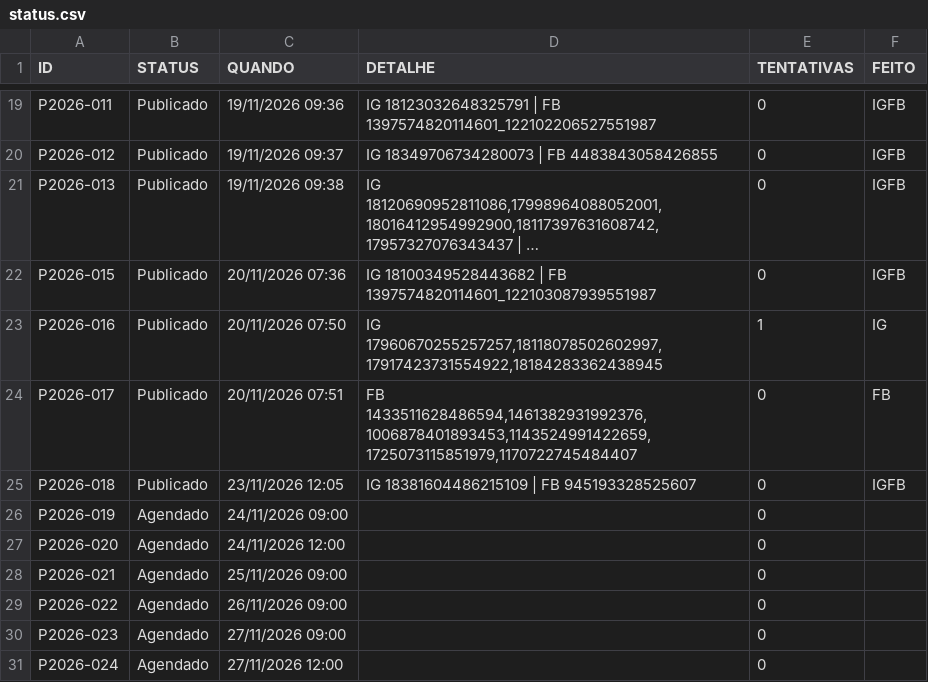
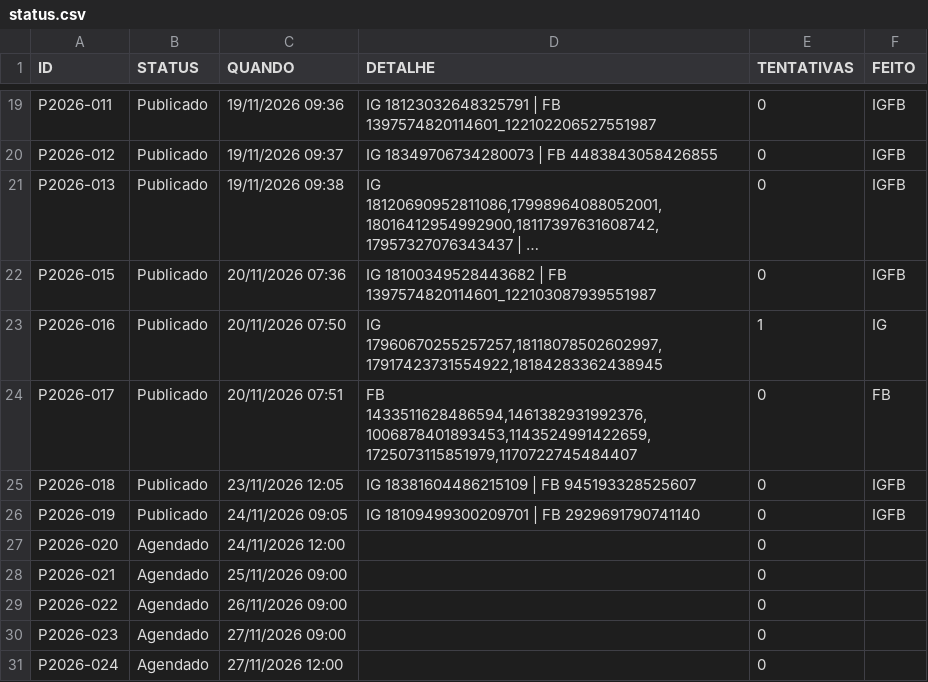
Before and after one commit to jailson-rgb/publicacoes-soares, a CSV file: status.csv, drawn as a sheet; only a part is shown, gaps mark what is left out; long unchanged cells end in ….

```diff
--- a/status.csv
+++ b/status.csv
@@ -25,3 +25,3 @@ P2026-017,Publicado,20/11/2026 07:51,"FB 1433511628486594,1461382931992376,10068
 P2026-018,Publicado,23/11/2026 12:05,IG 18381604486215109 | FB 945193328525607,0,IGFB
-P2026-019,Agendado,24/11/2026 09:00,,0,
+P2026-019,Publicado,24/11/2026 09:05,IG 18109499300209701 | FB 2929691790741140,0,IGFB
 P2026-020,Agendado,24/11/2026 12:00,,0,
```
